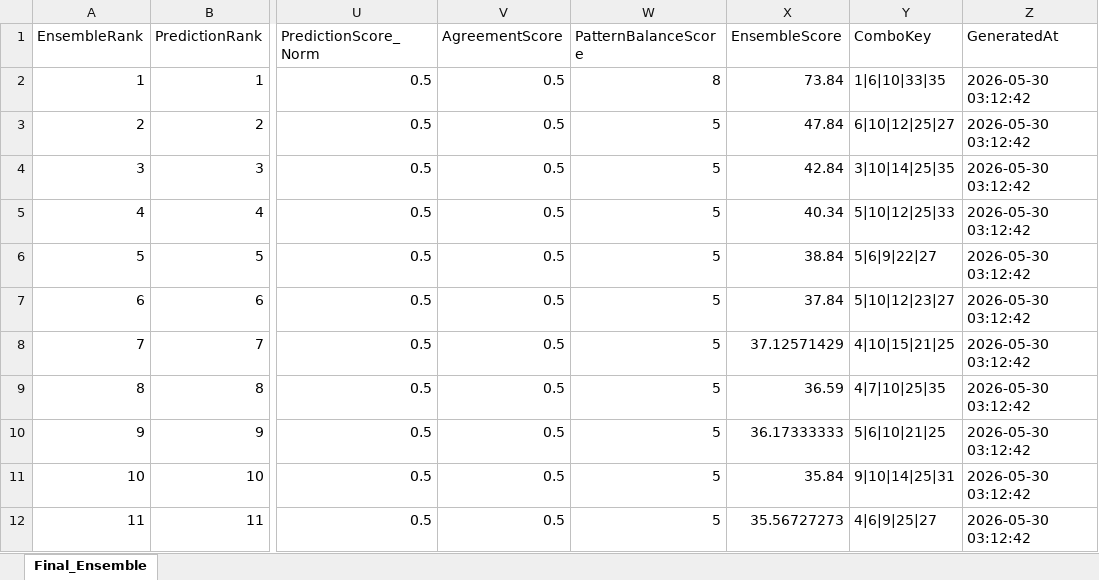
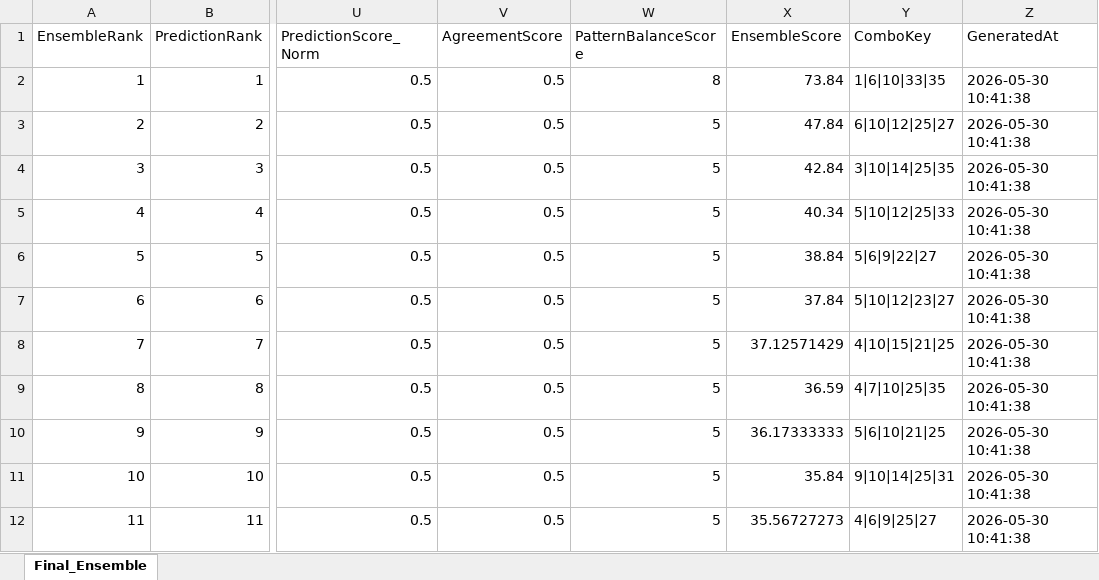
Before and after one commit to 19KabeloMadiga95/HexagrandHouse, an Excel workbook: data/exports/final_predictions/daily_lotto_ensemble_predictions.xlsx, sheet Final_Ensemble, drawn as a sheet; only a part is shown, gaps mark what is left out; values as stored, in another font and other column widths than the file's, no borders; the diff names each change by its address in the sheet, - before the commit and + after, or states it on an @@ line.

```diff
--- a/data/exports/final_predictions/daily_lotto_ensemble_predictions.xlsx (sheet Final_Ensemble)
+++ b/data/exports/final_predictions/daily_lotto_ensemble_predictions.xlsx (sheet Final_Ensemble)
-Z2:Z12 (GeneratedAt): 2026-05-30 03:12:42
+Z2:Z12 (GeneratedAt): 2026-05-30 10:41:38
```
Also changed, not shown: data/exports/final_predictions/all_games_ensemble_predictions.xlsx, data/exports/final_predictions/lotto_ensemble_predictions.xlsx, 7 other files.
